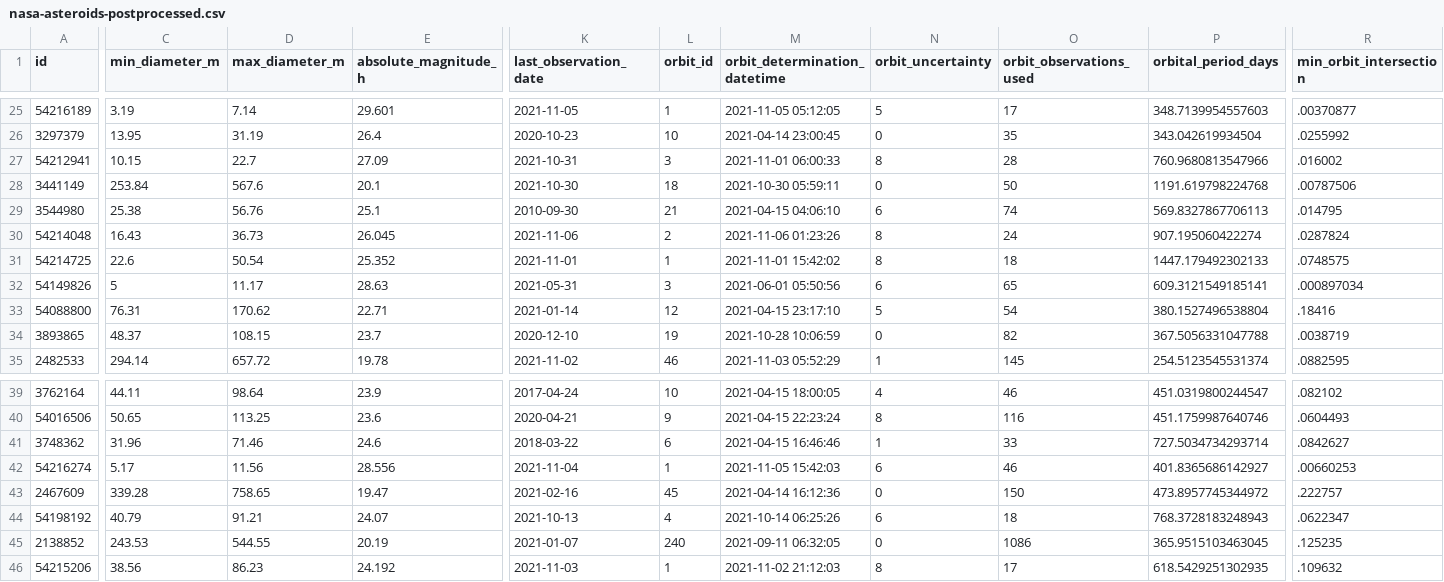
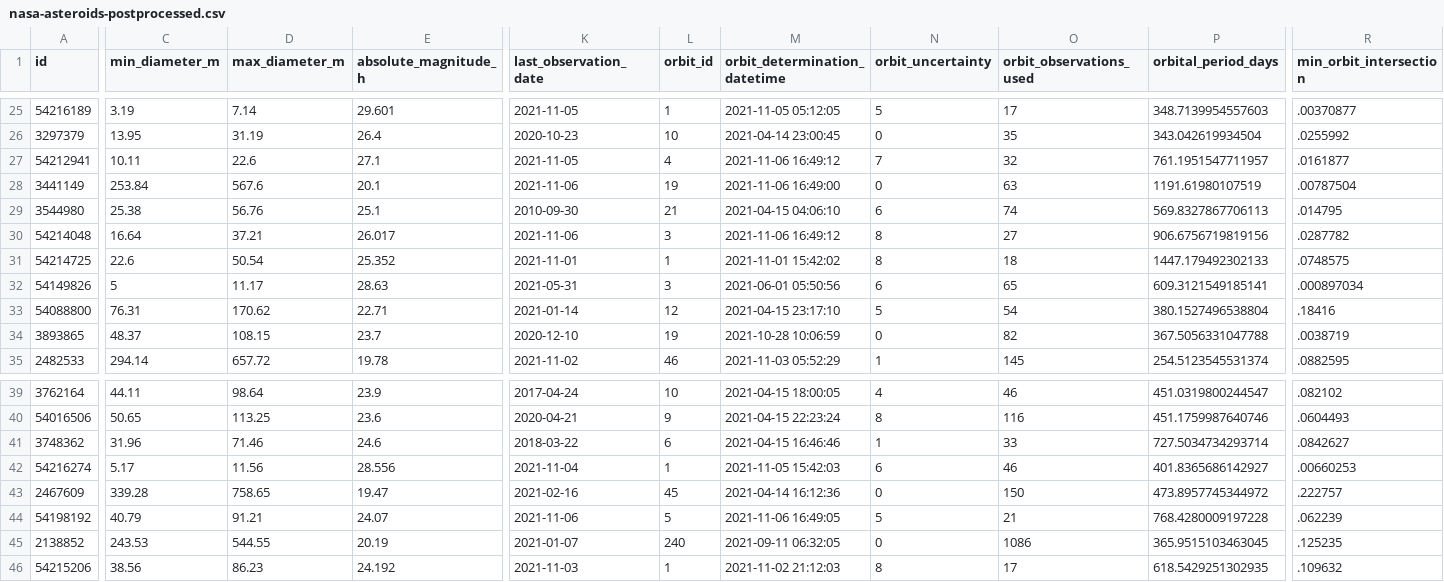
Before and after one commit to nsgrantham/nasa-asteroids, a CSV file: nasa-asteroids-postprocessed.csv, drawn as a sheet; only a part is shown, gaps mark what is left out; the diff covers the shown part only; the diff names each change by its address in the sheet, - before the commit and + after, or states it on an @@ line.

Commit message:
Flat: latest data (2021-11-07T14:08:22.511Z) {   "date": "2021-11-07T14:08:22.511Z",   "files": [     {       "name": "nasa-asteroids-postprocessed.csv",       "deltaBytes": -4,       "source": "https://api.nasa.gov/neo/rest/v1/feed?api_key=DEMO_KEY&detailed=true"     }   ] }

```diff
--- a/nasa-asteroids-postprocessed.csv
+++ b/nasa-asteroids-postprocessed.csv
-C27 (min_diameter_m): 10.15
+C27 (min_diameter_m): 10.11
-D27 (max_diameter_m): 22.7
+D27 (max_diameter_m): 22.6
-E27 (absolute_magnitude_h): 27.09
+E27 (absolute_magnitude_h): 27.1
-K27 (last_observation_date): 2021-10-31
+K27 (last_observation_date): 2021-11-05
-L27 (orbit_id): 3
+L27 (orbit_id): 4
-M27 (orbit_determination_datetime): 2021-11-01 06:00:33
+M27 (orbit_determination_datetime): 2021-11-06 16:49:12
-N27 (orbit_uncertainty): 8
+N27 (orbit_uncertainty): 7
-O27 (orbit_observations_used): 28
+O27 (orbit_observations_used): 32
-P27 (orbital_period_days): 760.9680813547966
+P27 (orbital_period_days): 761.1951547711957
-R27 (min_orbit_intersection): .016002
+R27 (min_orbit_intersection): .0161877
-K28 (last_observation_date): 2021-10-30
+K28 (last_observation_date): 2021-11-06
-L28 (orbit_id): 18
+L28 (orbit_id): 19
-M28 (orbit_determination_datetime): 2021-10-30 05:59:11
+M28 (orbit_determination_datetime): 2021-11-06 16:49:00
-O28 (orbit_observations_used): 50
+O28 (orbit_observations_used): 63
-P28 (orbital_period_days): 1191.619798224768
+P28 (orbital_period_days): 1191.61980107519
-R28 (min_orbit_intersection): .00787506
+R28 (min_orbit_intersection): .00787504
-C30 (min_diameter_m): 16.43
+C30 (min_diameter_m): 16.64
-D30 (max_diameter_m): 36.73
+D30 (max_diameter_m): 37.21
-E30 (absolute_magnitude_h): 26.045
+E30 (absolute_magnitude_h): 26.017
-L30 (orbit_id): 2
+L30 (orbit_id): 3
-M30 (orbit_determination_datetime): 2021-11-06 01:23:26
+M30 (orbit_determination_datetime): 2021-11-06 16:49:12
-O30 (orbit_observations_used): 24
+O30 (orbit_observations_used): 27
-P30 (orbital_period_days): 907.195060422274
+P30 (orbital_period_days): 906.6756719819156
-R30 (min_orbit_intersection): .0287824
+R30 (min_orbit_intersection): .0287782
-K44 (last_observation_date): 2021-10-13
+K44 (last_observation_date): 2021-11-06
-L44 (orbit_id): 4
+L44 (orbit_id): 5
-M44 (orbit_determination_datetime): 2021-10-14 06:25:26
+M44 (orbit_determination_datetime): 2021-11-06 16:49:05
-N44 (orbit_uncertainty): 6
+N44 (orbit_uncertainty): 5
-O44 (orbit_observations_used): 18
+O44 (orbit_observations_used): 21
-P44 (orbital_period_days): 768.3728183248943
+P44 (orbital_period_days): 768.4280009197228
-R44 (min_orbit_intersection): .0622347
+R44 (min_orbit_intersection): .062239
```
Also changed, not shown: 113 edited cells elsewhere in this file.
